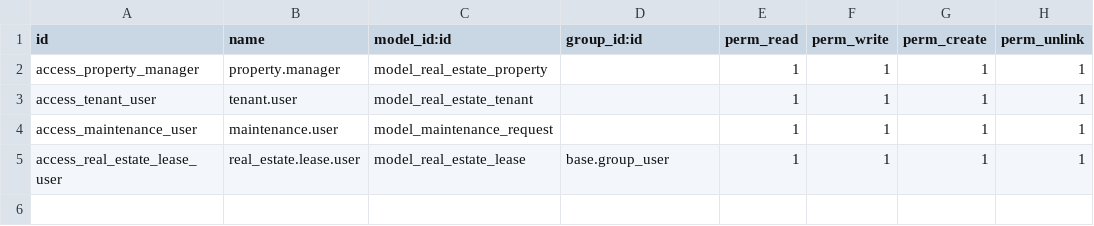
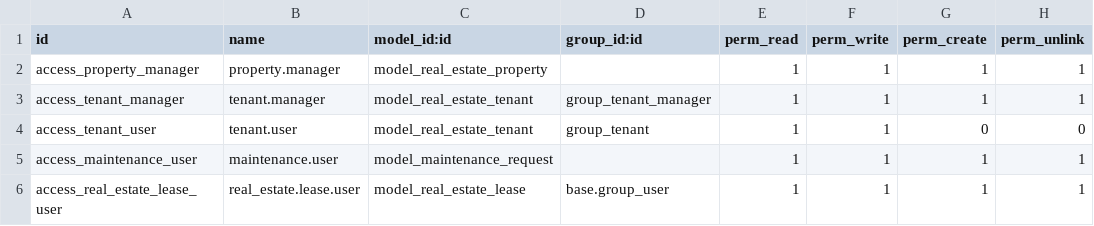
Before and after one commit to Mohamedibrahim705-dev/real_state, a CSV file: real_estate/security/ir.model.access.csv, drawn as a sheet.

Commit message:
System Permissions/Security

```diff
--- a/real_estate/security/ir.model.access.csv
+++ b/real_estate/security/ir.model.access.csv
@@ -2,3 +2,4 @@ id,name,model_id:id,group_id:id,perm_read,perm_write,perm_create,perm_unlink
 access_property_manager,property.manager,model_real_estate_property,,1,1,1,1
-access_tenant_user,tenant.user,model_real_estate_tenant,,1,1,1,1
+access_tenant_manager,tenant.manager,model_real_estate_tenant,group_tenant_manager,1,1,1,1
+access_tenant_user,tenant.user,model_real_estate_tenant,group_tenant,1,1,0,0
 access_maintenance_user,maintenance.user,model_maintenance_request,,1,1,1,1
```
Also changed, not shown: 7 other files.
